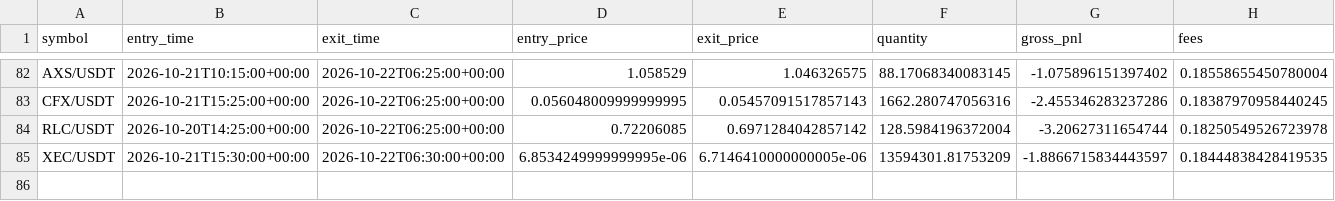
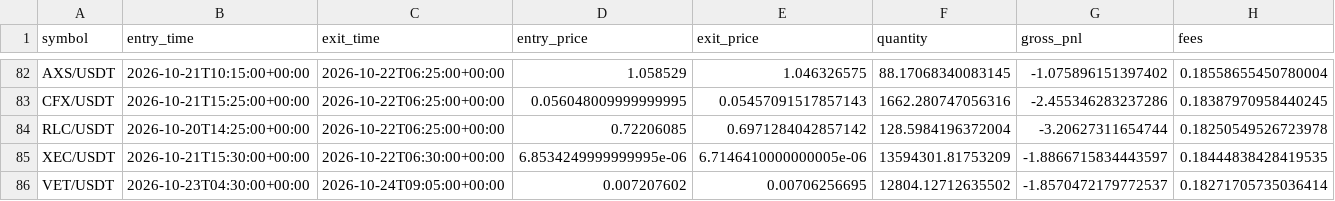
Before and after one commit to Sdka21/fvg-paper-bot, a CSV file: reports/paper_trades.csv, drawn as a sheet; only a part is shown, gaps mark what is left out; rows hold the shown columns only; the diff names each change by its address in the sheet, - before the commit and + after, or states it on an @@ line.

```diff
--- a/reports/paper_trades.csv
+++ b/reports/paper_trades.csv
+row 86: VET/USDT | 2026-10-23T04:30:00+00:00 | 2026-10-24T09:05:00+00:00 | 0.007207602 | 0.00706256695 | 12804.12712635502 | -1.8570472179772537 | 0.18271705735036414
```
Also changed, not shown: reports/paper_equity.csv, reports/scalp_equity.csv, 3 other files.
